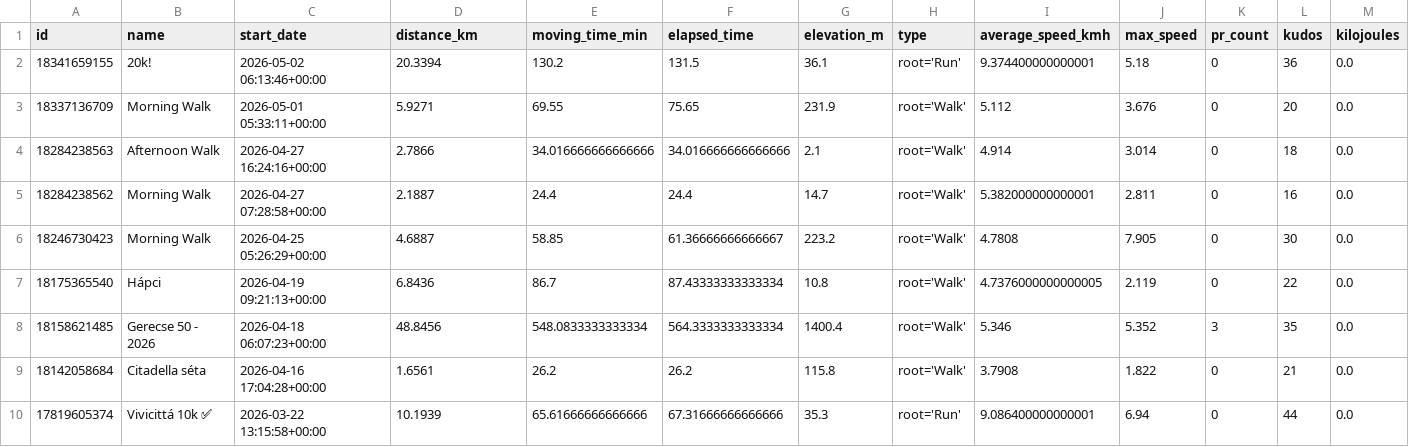
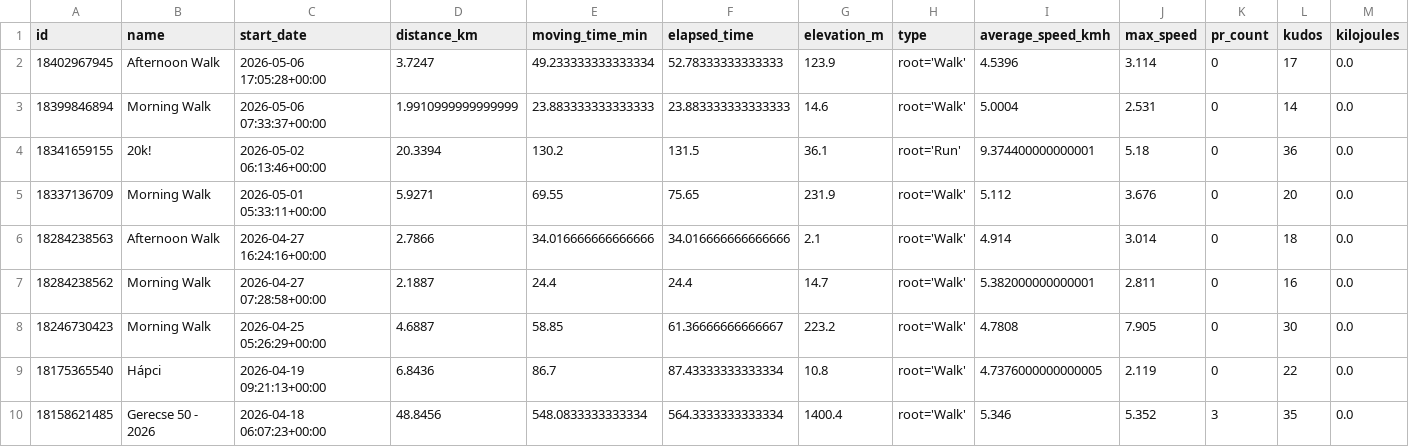
Before and after one commit to ak91hu/ModernHumbleBragDashboard, a CSV file: data/activities.csv, drawn as a sheet; only a part is shown; the shorter side is filled out with more unchanged rows; rows hold the shown columns only; the diff names each change by its address in the sheet, - before the commit and + after, or states it on an @@ line.

Commit message:
Auto-update Strava data

```diff
--- a/data/activities.csv
+++ b/data/activities.csv
+row 2: 18402967945 | Afternoon Walk | 2026-05-06 17:05:28+00:00 | 3.7247 | 49.233333333333334 | 52.78333333333333 | 123.9 | root='Walk' | 4.5396 | 3.114 | 0 | 17 | 0.0
+row 3: 18399846894 | Morning Walk | 2026-05-06 07:33:37+00:00 | 1.9910999999999999 | 23.883333333333333 | 23.883333333333333 | 14.6 | root='Walk' | 5.0004 | 2.531 | 0 | 14 | 0.0
```
